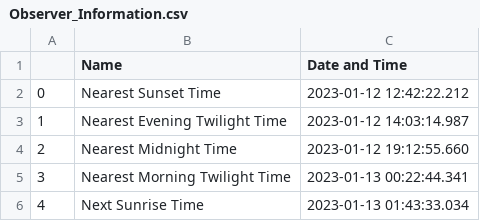
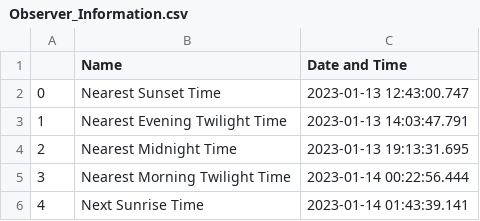
Before and after one commit to Aaronphilip2003/Pipeline, a CSV file: Observer_Information.csv, drawn as a sheet.

```diff
--- a/Observer_Information.csv
+++ b/Observer_Information.csv
@@ -1,6 +1,6 @@
 ,Name,Date and Time
-0,Nearest Sunset Time,2023-01-12 12:42:22.212
-1,Nearest Evening Twilight Time,2023-01-12 14:03:14.987
-2,Nearest Midnight Time,2023-01-12 19:12:55.660
-3,Nearest Morning Twilight Time,2023-01-13 00:22:44.341
-4,Next Sunrise Time,2023-01-13 01:43:33.034
+0,Nearest Sunset Time,2023-01-13 12:43:00.747
+1,Nearest Evening Twilight Time,2023-01-13 14:03:47.791
+2,Nearest Midnight Time,2023-01-13 19:13:31.695
+3,Nearest Morning Twilight Time,2023-01-14 00:22:56.444
+4,Next Sunrise Time,2023-01-14 01:43:39.141
```
Also changed, not shown: Solar_Objects.csv, 3 other files.
